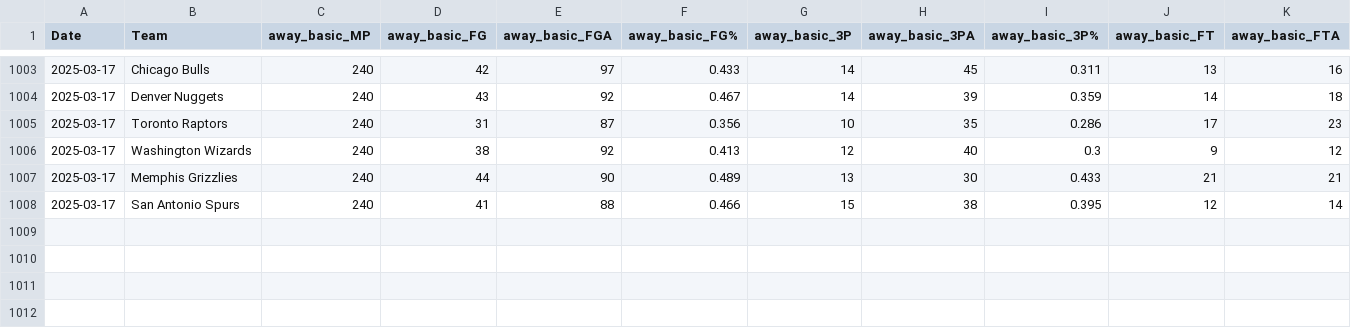
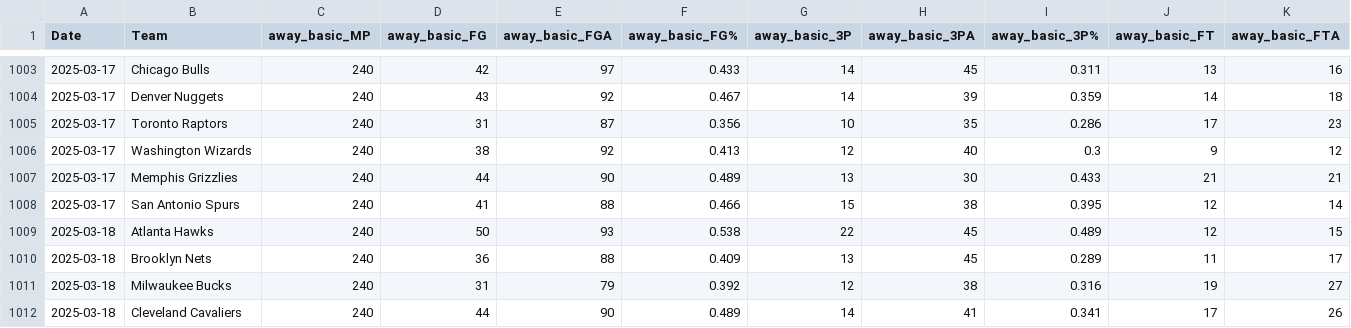
Before and after one commit to wmjs/nba-predictor, a CSV file: nba_data/away_games_stats.csv, drawn as a sheet; only a part is shown, gaps mark what is left out; rows hold the shown columns only; the diff names each change by its address in the sheet, - before the commit and + after, or states it on an @@ line.

```diff
--- a/nba_data/away_games_stats.csv
+++ b/nba_data/away_games_stats.csv
+row 1009: 2025-03-18 | Atlanta Hawks | 240 | 50 | 93 | 0.538 | 22 | 45 | 0.489 | 12 | 15
+row 1010: 2025-03-18 | Brooklyn Nets | 240 | 36 | 88 | 0.409 | 13 | 45 | 0.289 | 11 | 17
+row 1011: 2025-03-18 | Milwaukee Bucks | 240 | 31 | 79 | 0.392 | 12 | 38 | 0.316 | 19 | 27
+row 1012: 2025-03-18 | Cleveland Cavaliers | 240 | 44 | 90 | 0.489 | 14 | 41 | 0.341 | 17 | 26
```
Also changed, not shown: nba_data/all_team_stats.csv, nba_data/combined_schedule_and_game_stats.csv, 6 other files.
